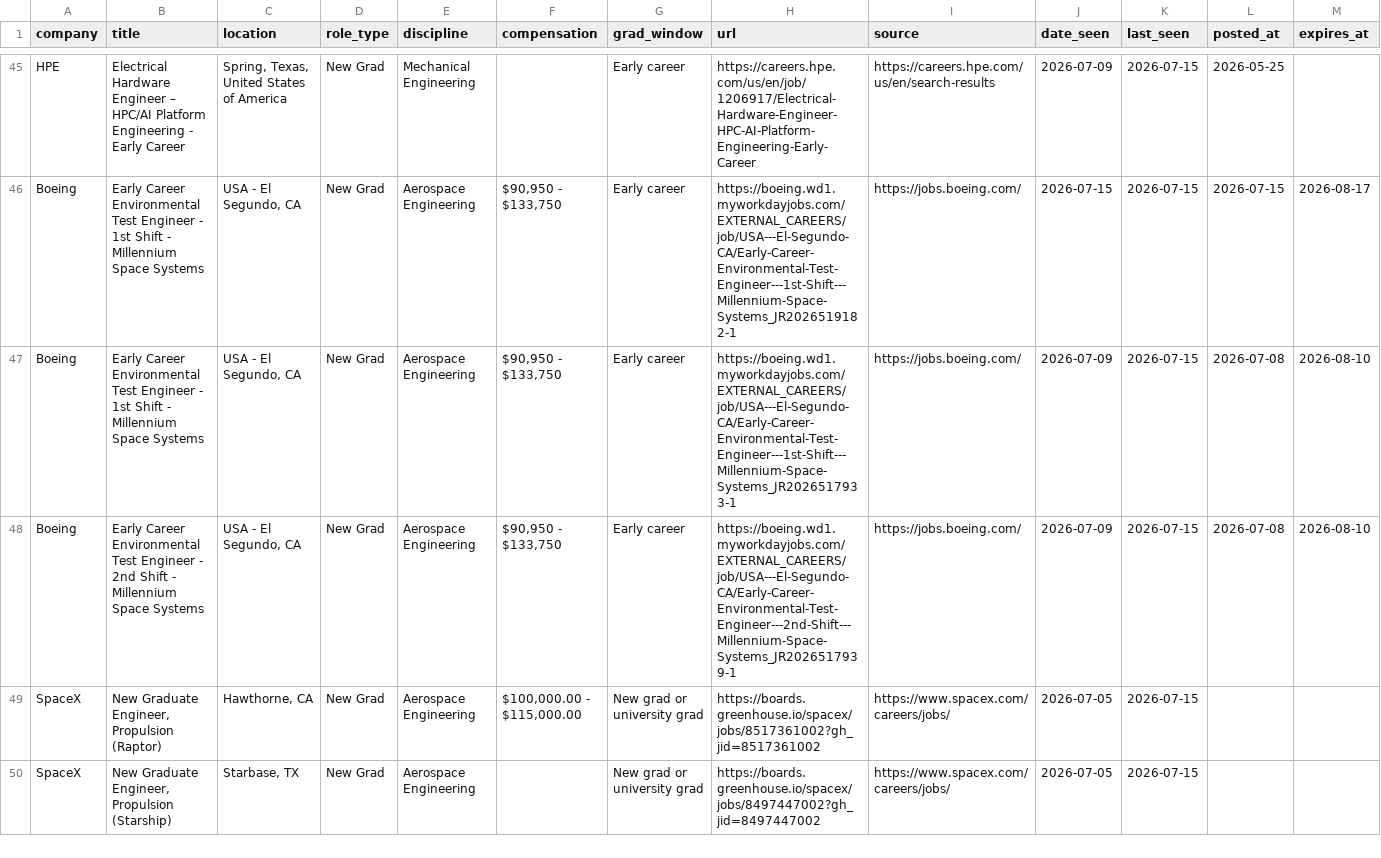
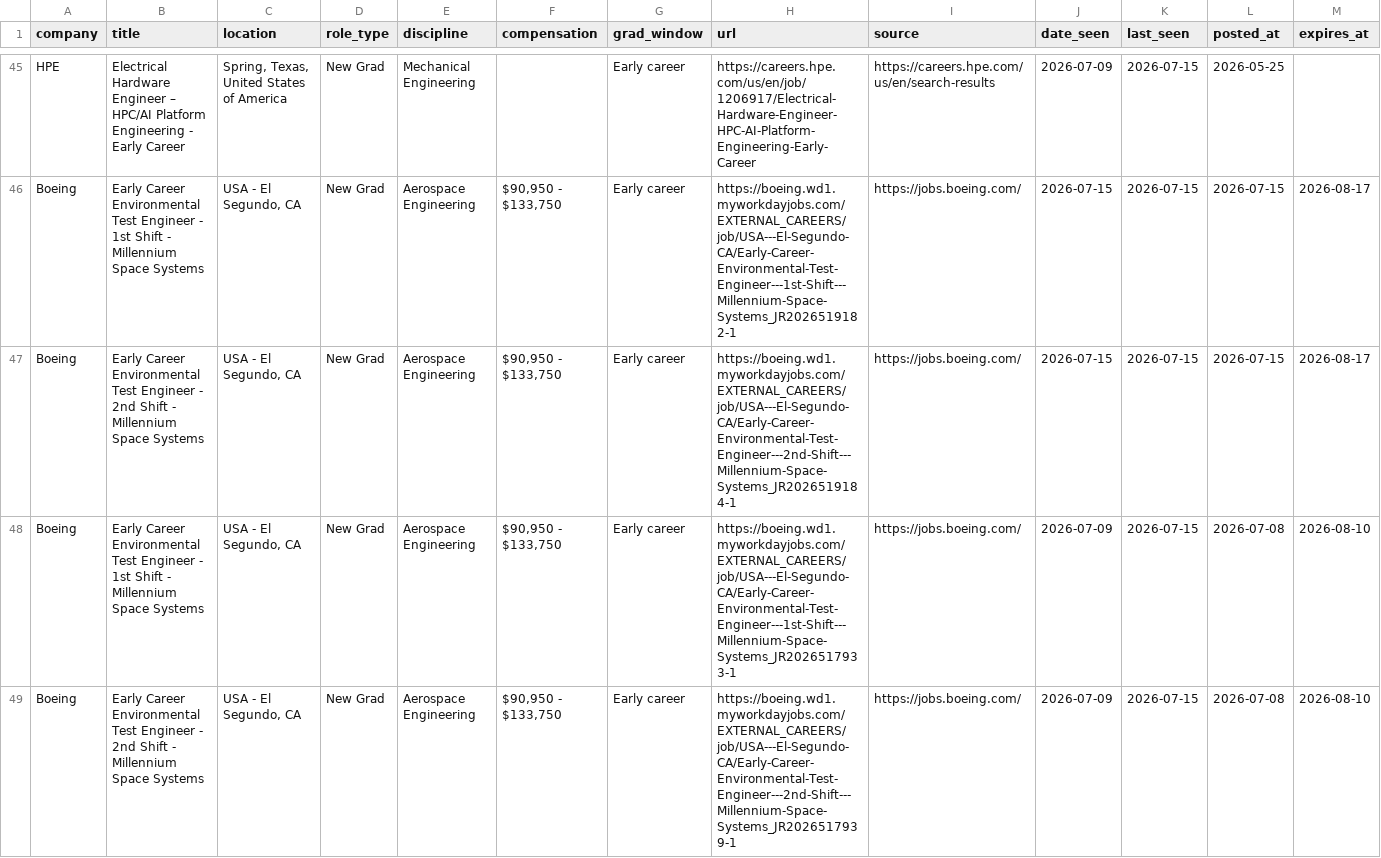
Before and after one commit to WonOfAKind/New-Grad-And-Internships-2027, a CSV file: data/roles.csv, drawn as a sheet; only a part is shown, gaps mark what is left out; the shorter side is filled out with more unchanged rows; rows hold the shown columns only; the diff names each change by its address in the sheet, - before the commit and + after, or states it on an @@ line.

```diff
--- a/data/roles.csv
+++ b/data/roles.csv
+row 47: Boeing | Early Career Environmental Test Engineer - 2nd Shift - Millennium Space Systems | USA - El Segundo, CA | New Grad | Aerospace Engineering | $90,950 - $133,750 | Early career | https://boeing.wd1.myworkdayjobs.com/EXTERNAL_CAREERS/job/USA---El-Segundo-CA/Early-Career-Environmental-Test-Engineer---2nd-Shift---Millennium-Space-Systems_JR2026519184-1 | https://jobs.boeing.com/ | 2026-07-15 | 2026-07-15 | 2026-07-15 | 2026-08-17
```
Also changed, not shown: 4 other files.
